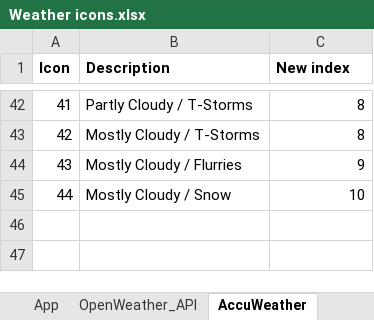
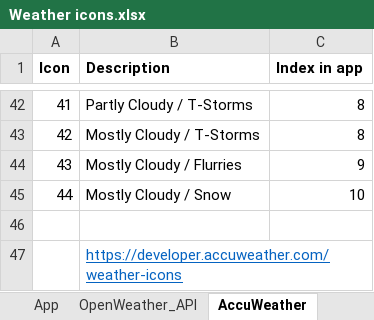
Before and after one commit to SashaCX75/Weathe-servic_instruction, an Excel workbook: en/files/Weather icons.xlsx, sheet AccuWeather, drawn as a sheet; only a part is shown, gaps mark what is left out; values as stored, in another font and other column widths than the file's, no borders; the diff names each change by its address in the sheet, - before the commit and + after, or states it on an @@ line.

```diff
--- a/en/files/Weather icons.xlsx (sheet AccuWeather)
+++ b/en/files/Weather icons.xlsx (sheet AccuWeather)
-C1: New index
+C1: Index in app
+row 46: (empty)
+row 47:  | https://developer.accuweather.com/weather-icons
```
Also changed, not shown: sheet App, sheet OpenWeather_API, ru/files/Иконки погоды.xlsx, 2 other files.
